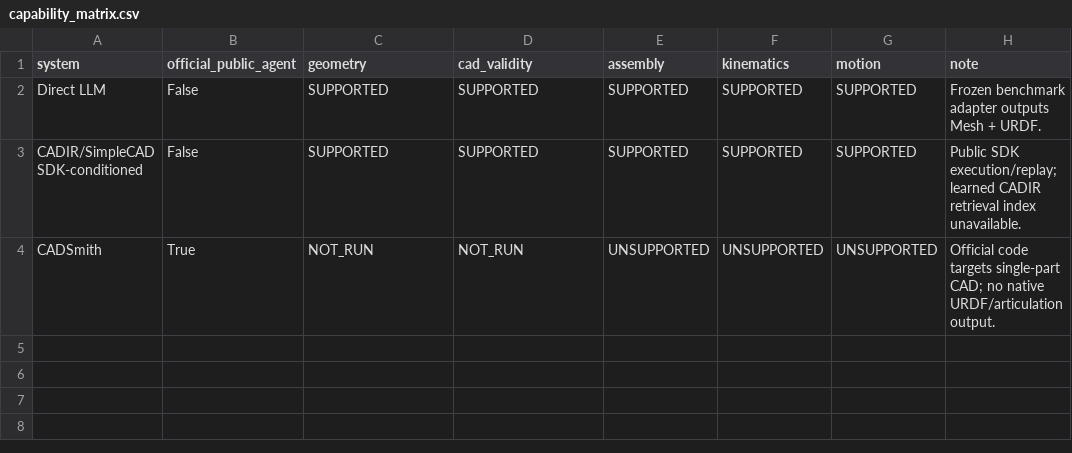
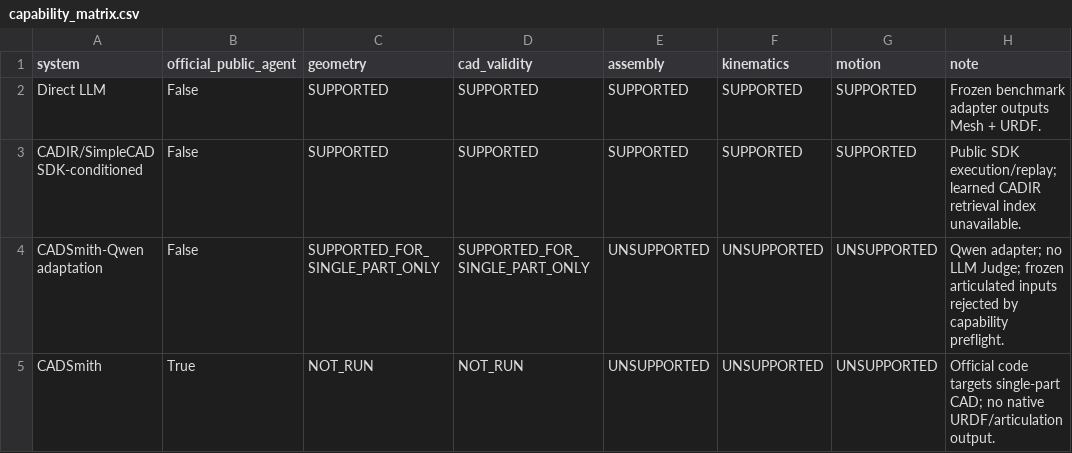
Before and after one commit to tyh1877/cadtyh, a CSV file: go_nogo2/results/capability_matrix.csv, drawn as a sheet.

```diff
--- a/go_nogo2/results/capability_matrix.csv
+++ b/go_nogo2/results/capability_matrix.csv
@@ -3,2 +3,3 @@ Direct LLM,False,SUPPORTED,SUPPORTED,SUPPORTED,SUPPORTED,SUPPORTED,Frozen benchm
 CADIR/SimpleCAD SDK-conditioned,False,SUPPORTED,SUPPORTED,SUPPORTED,SUPPORTED,SUPPORTED,Public SDK execution/replay; learned CADIR retrieval index unavailable.
+CADSmith-Qwen adaptation,False,SUPPORTED_FOR_SINGLE_PART_ONLY,SUPPORTED_FOR_SINGLE_PART_ONLY,UNSUPPORTED,UNSUPPORTED,UNSUPPORTED,Qwen adapter; no LLM Judge; frozen articulated inputs rejected by capability preflight.
 CADSmith,True,NOT_RUN,NOT_RUN,UNSUPPORTED,UNSUPPORTED,UNSUPPORTED,Official code targets single-part CAD; no native URDF/articulation output.
```
Also changed, not shown: go_nogo2/results/open_agent_baseline.csv, 5 other files.
